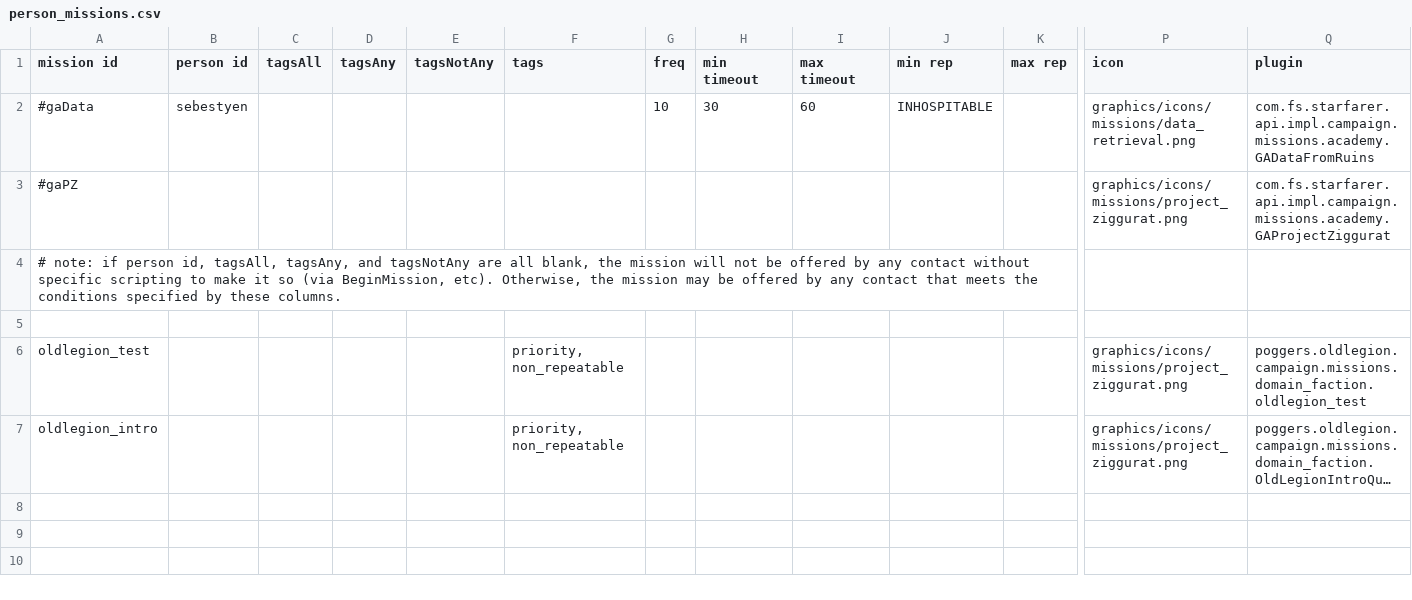
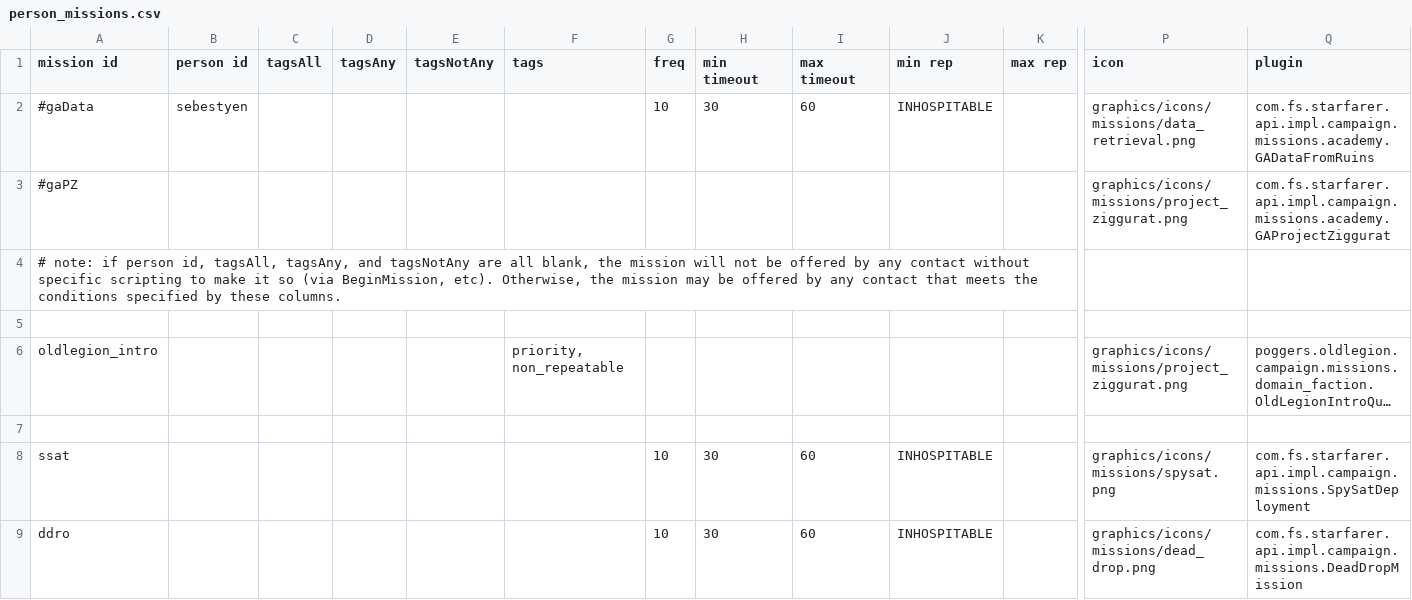
Before and after one commit to GlauberJr25/A-Silent-Siege-indev, a CSV file: data/campaign/person_missions.csv, drawn as a sheet; only a part is shown, gaps mark what is left out; long unchanged cells end in …; removed rows and columns are numbered as before the commit, all else as after; rows hold the shown columns only; the diff names each change by its address in the sheet, - before the commit and + after, or states it on an @@ line.

```diff
--- a/data/campaign/person_missions.csv
+++ b/data/campaign/person_missions.csv
-row 6: oldlegion_test |  |  |  |  | priority, non_repeatable |  |  |  |  |  | graphics/icons/missions/project_ziggurat.png | poggers.oldlegion.campaign.missions.domain_faction.oldlegion_test
+row 7: (empty)
+row 8: ssat |  |  |  |  |  | 10 | 30 | 60 | INHOSPITABLE |  | graphics/icons/missions/spysat.png | com.fs.starfarer.api.impl.campaign.missions.SpySatDeployment
+row 9: ddro |  |  |  |  |  | 10 | 30 | 60 | INHOSPITABLE |  | graphics/icons/missions/dead_drop.png | com.fs.starfarer.api.impl.campaign.missions.DeadDropMission
```
Also changed, not shown: data/campaign/rules.csv, 7 other files.
